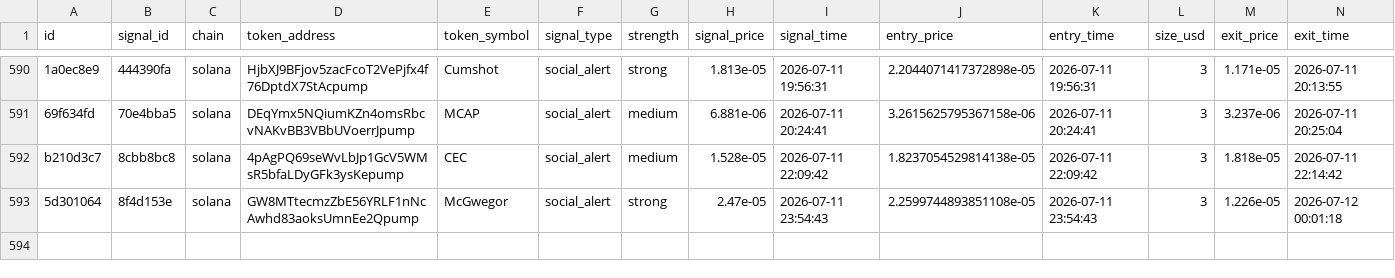
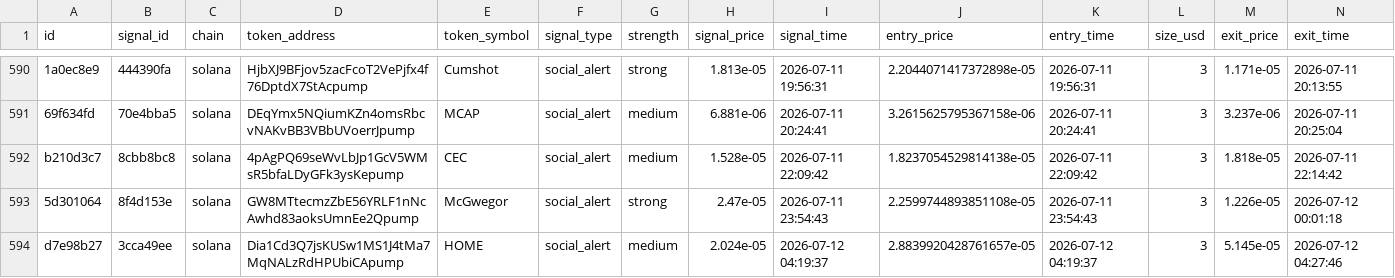
Before and after one commit to AMR200215/quant-bot, a CSV file: logs/memecoin_social_journal.csv, drawn as a sheet; only a part is shown, gaps mark what is left out; rows hold the shown columns only; the diff names each change by its address in the sheet, - before the commit and + after, or states it on an @@ line.

Commit message:
chore: sync live journals 2026-06-19T19:43

```diff
--- a/logs/memecoin_social_journal.csv
+++ b/logs/memecoin_social_journal.csv
+row 594: d7e98b27 | 3cca49ee | solana | Dia1Cd3Q7jsKUSw1MS1J4tMa7MqNALzRdHPUbiCApump | HOME | social_alert | medium | 2.024e-05 | 2026-07-12 04:19:37 | 2.8839920428761657e-05 | 2026-07-12 04:19:37 | 3 | 5.145e-05 | 2026-07-12 04:27:46
```
